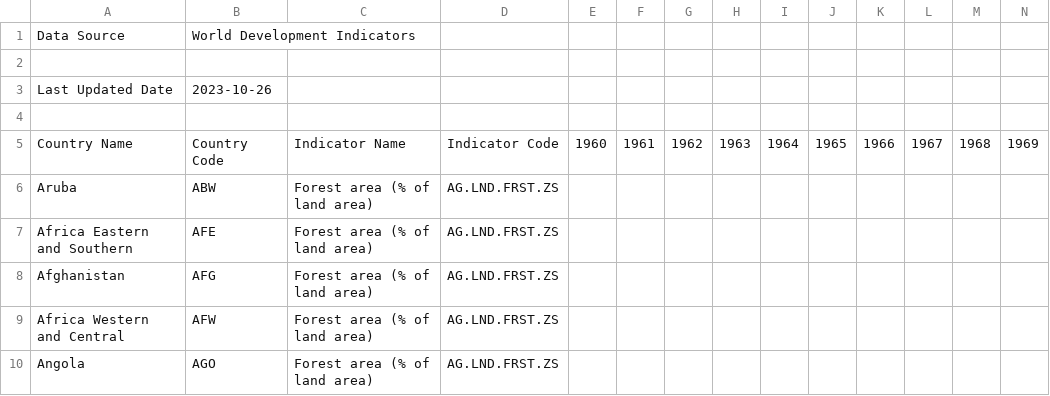
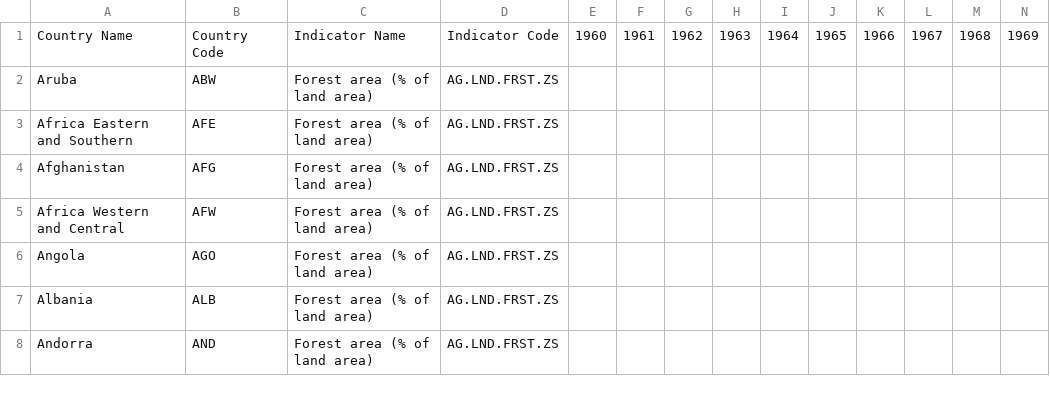
Before and after one commit to mjahbar/UN_ADS1_Assignment2, a CSV file: API_AG.LND.FRST.ZS_DS2_en_csv_v2_5994693.csv, drawn as a sheet; only a part is shown; the shorter side is filled out with more unchanged rows; rows hold the shown columns only; the diff names each change by its address in the sheet, - before the commit and + after, or states it on an @@ line.

```diff
--- a/API_AG.LND.FRST.ZS_DS2_en_csv_v2_5994693.csv
+++ b/API_AG.LND.FRST.ZS_DS2_en_csv_v2_5994693.csv
-row 1: Data Source | World Development Indicators
-row 2: (empty)
-row 3: Last Updated Date | 2023-10-26
-row 4: (empty)
```
Also changed, not shown: 3 other files.
